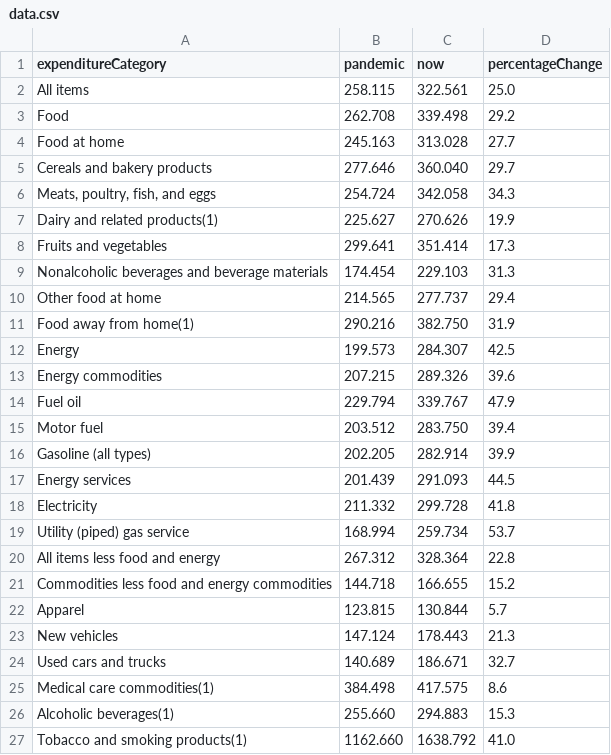
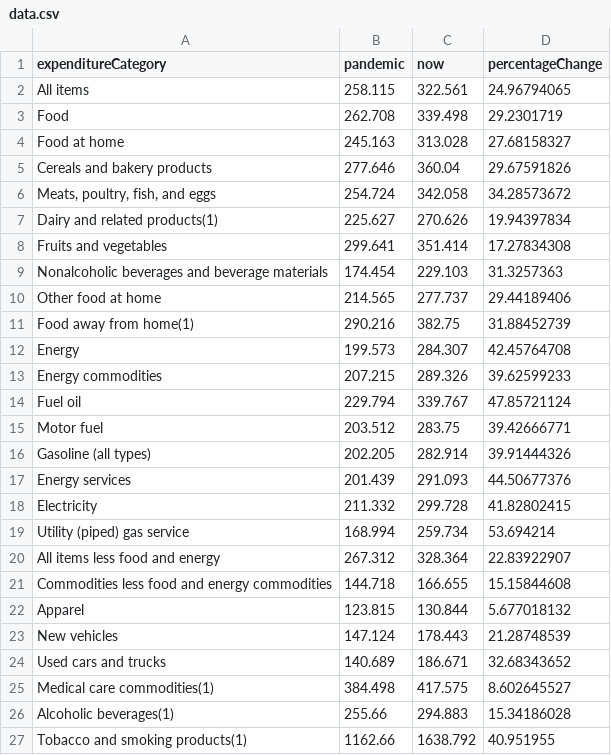
Before and after one commit to amyyuan2244/narrative-vizualization, a CSV file: data.csv, drawn as a sheet; only a part is shown; the diff covers the shown part only.

```diff
--- a/data.csv
+++ b/data.csv
@@ -2,26 +2,26 @@
-All items,258.115,322.561,25.0,,,,
-Food,262.708,339.498,29.2,,,,
-Food at home,245.163,313.028,27.7,,,,
-Cereals and bakery products,277.646,360.040,29.7,,,,
-"Meats, poultry, fish, and eggs",254.724,342.058,34.3,,,,
-Dairy and related products(1),225.627,270.626,19.9,,,,
-Fruits and vegetables,299.641,351.414,17.3,,,,
-Nonalcoholic beverages and beverage materials,174.454,229.103,31.3,,,,
-Other food at home,214.565,277.737,29.4,,,,
-Food away from home(1),290.216,382.750,31.9,,,,
-Energy,199.573,284.307,42.5,,,,
-Energy commodities,207.215,289.326,39.6,,,,
-Fuel oil,229.794,339.767,47.9,,,,
-Motor fuel,203.512,283.750,39.4,,,,
-Gasoline (all types),202.205,282.914,39.9,,,,
-Energy services,201.439,291.093,44.5,,,,
-Electricity,211.332,299.728,41.8,,,,
-Utility (piped) gas service,168.994,259.734,53.7,,,,
-All items less food and energy,267.312,328.364,22.8,,,,
-Commodities less food and energy commodities,144.718,166.655,15.2,,,,
-Apparel,123.815,130.844,5.7,,,,
-New vehicles,147.124,178.443,21.3,,,,
-Used cars and trucks,140.689,186.671,32.7,,,,
-Medical care commodities(1),384.498,417.575,8.6,,,,
-Alcoholic beverages(1),255.660,294.883,15.3,,,,
-Tobacco and smoking products(1),1162.660,1638.792,41.0,,,,
+All items,258.115,322.561,24.96794065
+Food,262.708,339.498,29.2301719
+Food at home,245.163,313.028,27.68158327
+Cereals and bakery products,277.646,360.04,29.67591826
+"Meats, poultry, fish, and eggs",254.724,342.058,34.28573672
+Dairy and related products(1),225.627,270.626,19.94397834
+Fruits and vegetables,299.641,351.414,17.27834308
+Nonalcoholic beverages and beverage materials,174.454,229.103,31.3257363
+Other food at home,214.565,277.737,29.44189406
+Food away from home(1),290.216,382.75,31.88452739
+Energy,199.573,284.307,42.45764708
+Energy commodities,207.215,289.326,39.62599233
+Fuel oil,229.794,339.767,47.85721124
+Motor fuel,203.512,283.75,39.42666771
+Gasoline (all types),202.205,282.914,39.91444326
+Energy services,201.439,291.093,44.50677376
+Electricity,211.332,299.728,41.82802415
+Utility (piped) gas service,168.994,259.734,53.694214
+All items less food and energy,267.312,328.364,22.83922907
+Commodities less food and energy commodities,144.718,166.655,15.15844608
+Apparel,123.815,130.844,5.677018132
+New vehicles,147.124,178.443,21.28748539
+Used cars and trucks,140.689,186.671,32.68343652
+Medical care commodities(1),384.498,417.575,8.602645527
+Alcoholic beverages(1),255.66,294.883,15.34186028
+Tobacco and smoking products(1),1162.66,1638.792,40.951955
```
Also changed, not shown: 16 edited cells elsewhere in this file, 2 other files.
